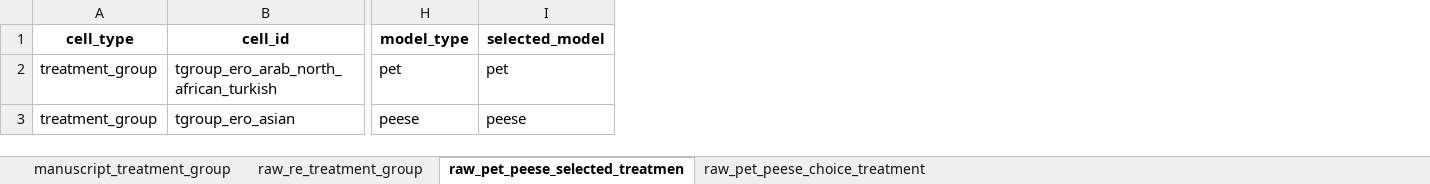
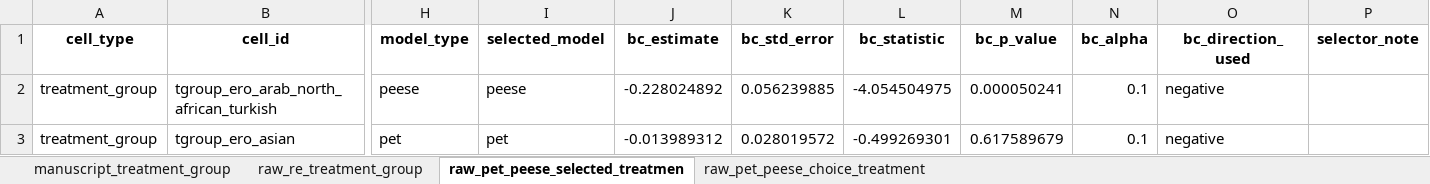
Before and after one commit to llippens/housing-discrimination-meta-analysis, an Excel workbook: 4_tables/2_meta_analysis/meta_housing_ma_treatment_group.xlsx, sheet raw_pet_peese_selected_treatmen, drawn as a sheet; only a part is shown, gaps mark what is left out; values as stored, in another font and other column widths than the file's, no borders; the diff covers the shown part only; the diff names each change by its address in the sheet, - before the commit and + after, or states it on an @@ line.

```diff
--- a/4_tables/2_meta_analysis/meta_housing_ma_treatment_group.xlsx (sheet raw_pet_peese_selected_treatmen)
+++ b/4_tables/2_meta_analysis/meta_housing_ma_treatment_group.xlsx (sheet raw_pet_peese_selected_treatmen)
+column J (bc_estimate), rows 2-3: -0.228024892 | -0.013989312
+column K (bc_std_error), rows 2-3: 0.056239885 | 0.028019572
+column L (bc_statistic), rows 2-3: -4.054504975 | -0.499269301
+column M (bc_p_value), rows 2-3: 0.000050241 | 0.617589679
+column N (bc_alpha), rows 2-3: 0.1 | 0.1
+column O (bc_direction_used), rows 2-3: negative | negative
+column P (selector_note), empty
-H2 (model_type): pet
+H2 (model_type): peese
-I2 (selected_model): pet
+I2 (selected_model): peese
-H3 (model_type): peese
+H3 (model_type): pet
-I3 (selected_model): peese
+I3 (selected_model): pet
```
Also changed, not shown: 102 edited cells elsewhere in this sheet, sheet raw_pet_peese_choice_treatment, sheet manuscript_treatment_group, 4_tables/2_meta_analysis/meta_housing_ma_ground.xlsx, 4_tables/2_meta_analysis/meta_housing_meta_analysis.xlsx, 18 other files.
